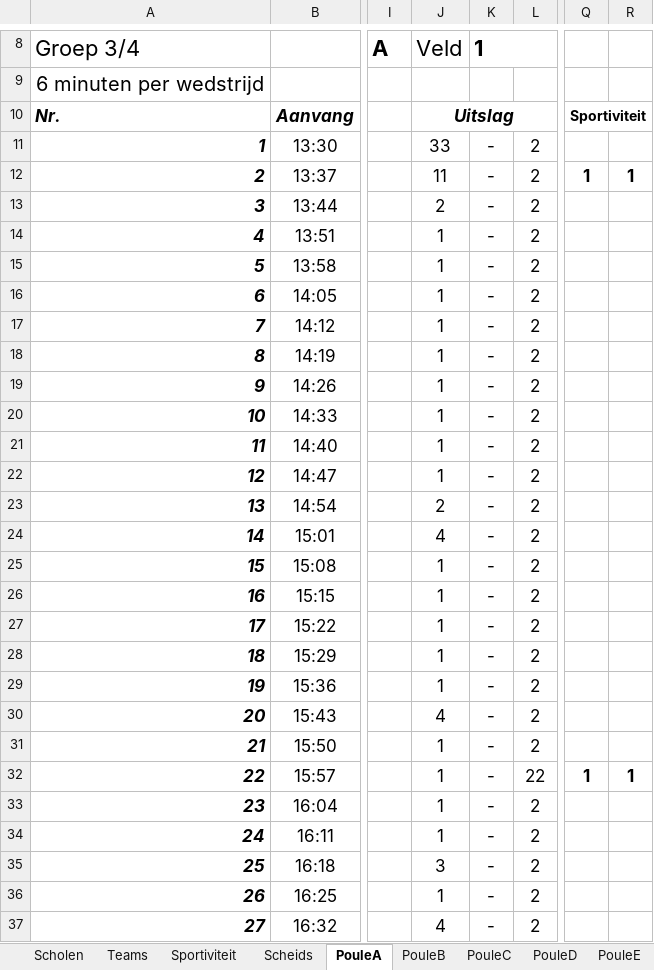
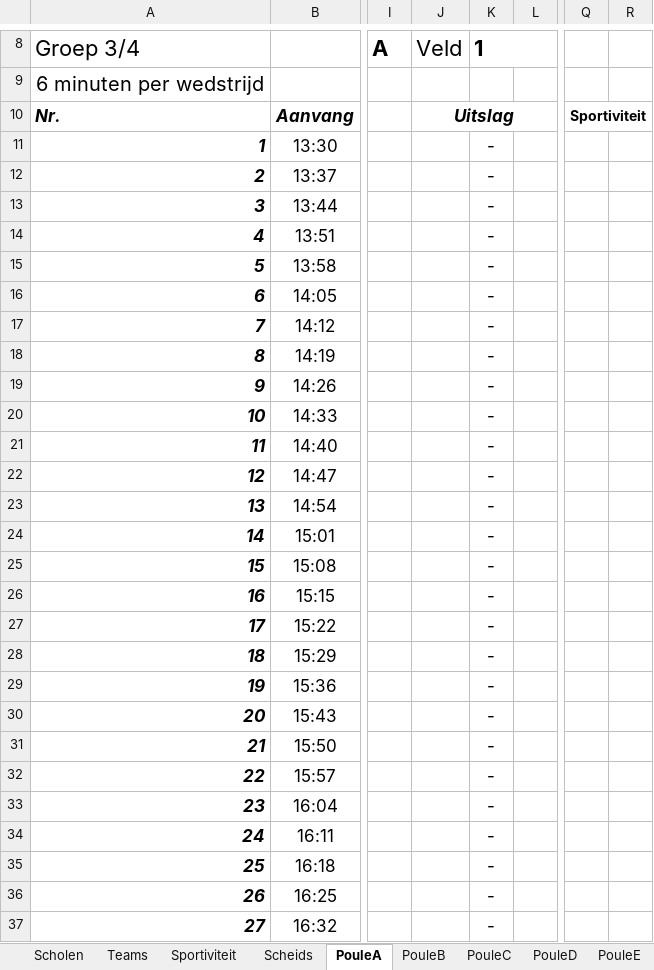
Before and after one commit to SEP-4x4-Schoolvoetbaltoernooi/4x4website_Sep, an Excel workbook: Master.XLSM, sheet PouleA, drawn as a sheet; only a part is shown, gaps mark what is left out; values as stored, in another font and other column widths than the file's, no borders; charts and pictures not drawn; the diff covers the shown part only; the diff names each change by its address in the sheet, - before the commit and + after, or states it on an @@ line.

```diff
--- a/Master.XLSM (sheet PouleA)
+++ b/Master.XLSM (sheet PouleA)
-J11 (Veld): 33
+J11 (Veld): (empty)
-L11:L31: 2
+L11:L31: (empty)
-J12 (Veld): 11
+J12 (Veld): (empty)
-Q12: 1
+Q12: (empty)
-R12: 1
+R12: (empty)
-J13 (Veld): 2
+J13 (Veld): (empty)
-J14:J22 (Veld): 1
+J14:J22 (Veld): (empty)
-J23 (Veld): 2
+J23 (Veld): (empty)
-J24 (Veld): 4
+J24 (Veld): (empty)
-J25:J29 (Veld): 1
+J25:J29 (Veld): (empty)
-J30 (Veld): 4
+J30 (Veld): (empty)
-J31:J34 (Veld): 1
+J31:J34 (Veld): (empty)
-L32: 22
+L32: (empty)
-Q32: 1
+Q32: (empty)
-R32: 1
+R32: (empty)
-L33:L37: 2
+L33:L37: (empty)
-J35 (Veld): 3
+J35 (Veld): (empty)
-J36 (Veld): 1
+J36 (Veld): (empty)
-J37 (Veld): 4
+J37 (Veld): (empty)
```
Also changed, not shown: 121 edited cells elsewhere in this sheet, sheet PouleB, sheet PouleF, sheet PouleK, sheet PouleL, sheet PouleE, sheet PouleN, 8 more sheets, charts or pictures.
